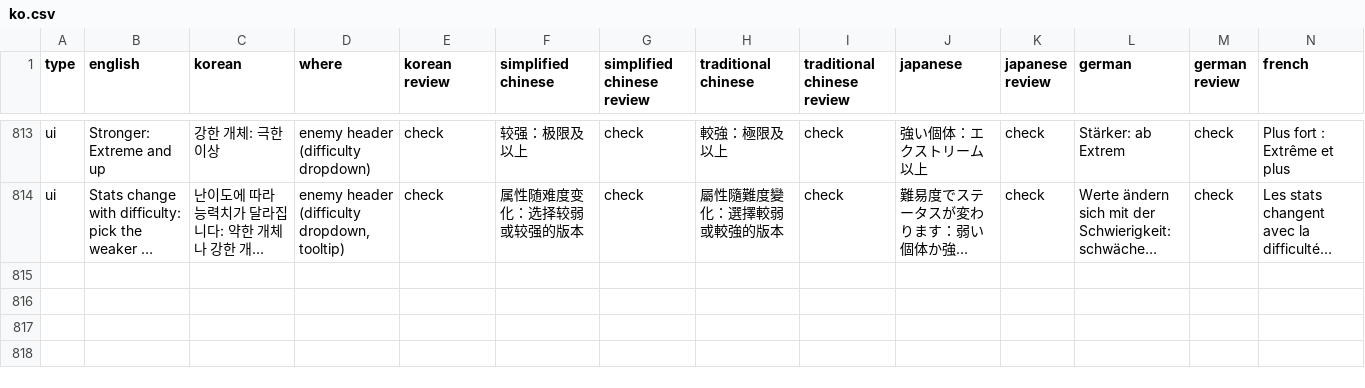
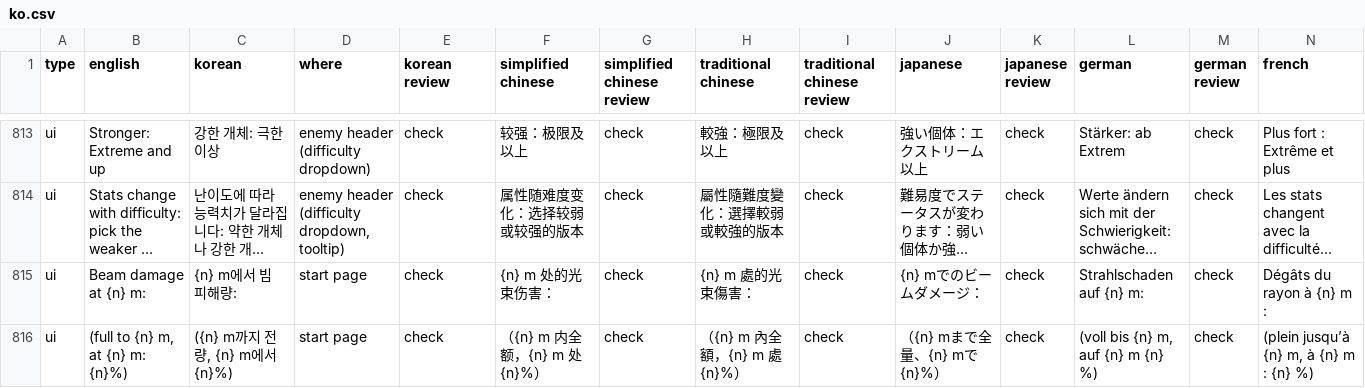
Before and after one commit to pvtryan1024/hd2-armor-inspector, a CSV file: translations/ko.csv, drawn as a sheet; only a part is shown, gaps mark what is left out; long unchanged cells end in …; rows hold the shown columns only; the diff names each change by its address in the sheet, - before the commit and + after, or states it on an @@ line.

```diff
--- a/translations/ko.csv
+++ b/translations/ko.csv
+row 815: ui | Beam damage at {n} m: | {n} m에서 빔 피해량: | start page | check | {n} m 处的光束伤害： | check | {n} m 處的光束傷害： | check | {n} mでのビームダメージ： | check | Strahlschaden auf {n} m: | check | Dégâts du rayon à {n} m :
+row 816: ui | (full to {n} m, at {n} m: {n}%) | ({n} m까지 전량, {n} m에서 {n}%) | start page | check | （{n} m 内全额，{n} m 处 {n}%） | check | （{n} m 內全額，{n} m 處 {n}%） | check | （{n} mまで全量、{n} mで{n}%） | check | (voll bis {n} m, auf {n} m {n} %) | check | (plein jusqu’à {n} m, à {n} m : {n} %)
```
Also changed, not shown: 2 other files.
